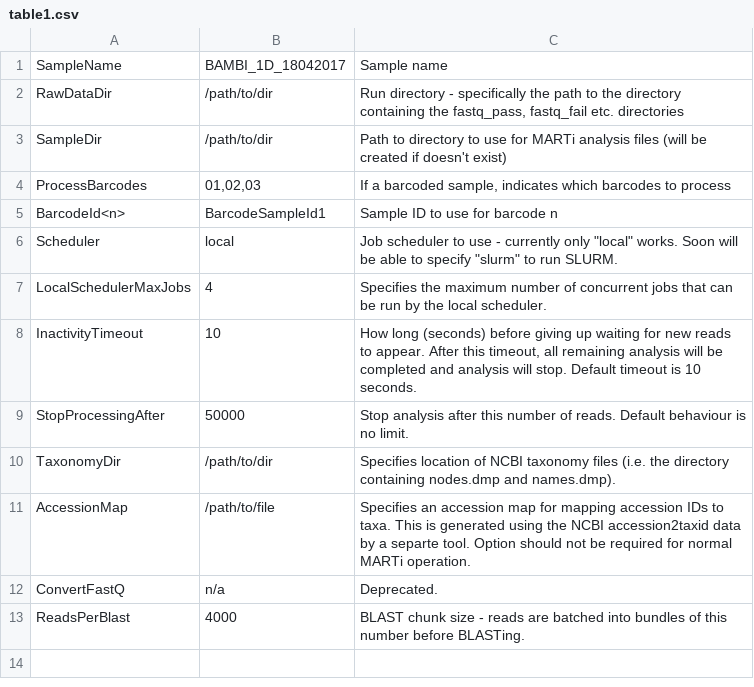
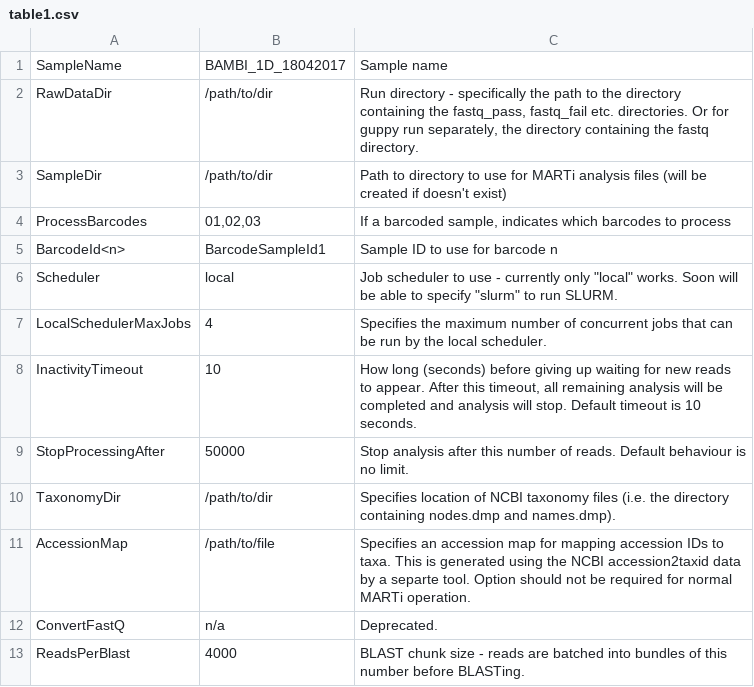
Before and after one commit to richardmleggett/MARTi, a CSV file: docs/source/table1.csv, drawn as a sheet.

Commit message:
Looks for fastq directory if can't find fastq_pass

```diff
--- a/docs/source/table1.csv
+++ b/docs/source/table1.csv
@@ -1,3 +1,3 @@
 SampleName	BAMBI_1D_18042017	Sample name
-RawDataDir	/path/to/dir	Run directory - specifically the path to the directory containing the fastq_pass, fastq_fail etc. directories
+RawDataDir	/path/to/dir	Run directory - specifically the path to the directory containing the fastq_pass, fastq_fail etc. directories. Or for guppy run separately, the directory containing the fastq directory.
 SampleDir	/path/to/dir	Path to directory to use for MARTi analysis files (will be created if doesn't exist)
```
Also changed, not shown: 7 other files.
